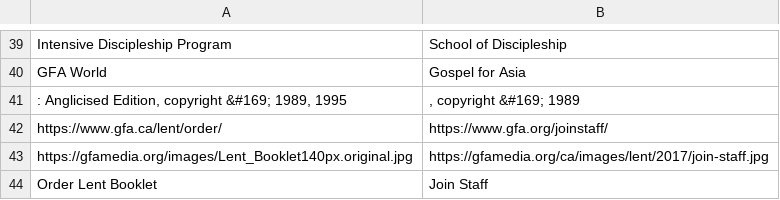
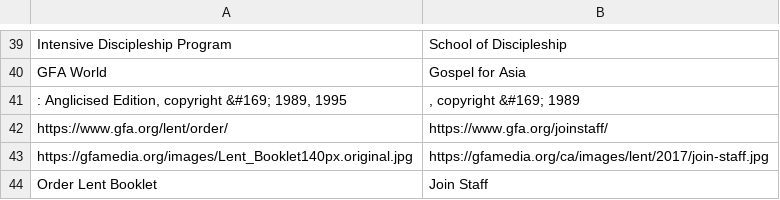
Before and after one commit to gregmccoy/country-emails, a CSV file: data/replace_US.csv, drawn as a sheet; only a part is shown, gaps mark what is left out.

Commit message:
Update replace_US.csv

```diff
--- a/data/replace_US.csv
+++ b/data/replace_US.csv
@@ -41,3 +41,3 @@ GFA World|Gospel for Asia
 : Anglicised Edition, copyright &#169; 1989, 1995|, copyright &#169; 1989
-https://www.gfa.ca/lent/order/|https://www.gfa.org/joinstaff/
+https://www.gfa.org/lent/order/|https://www.gfa.org/joinstaff/
 https://gfamedia.org/images/Lent_Booklet140px.original.jpg|https://gfamedia.org/ca/images/lent/2017/join-staff.jpg
```
